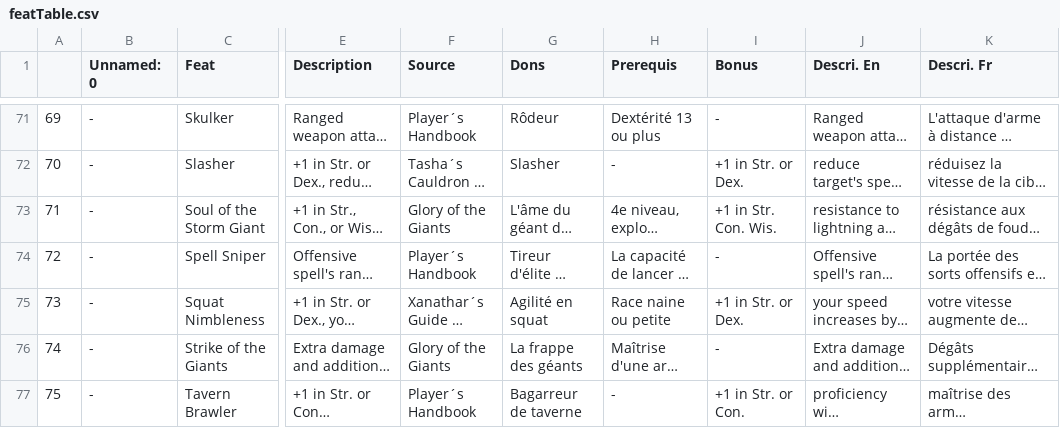
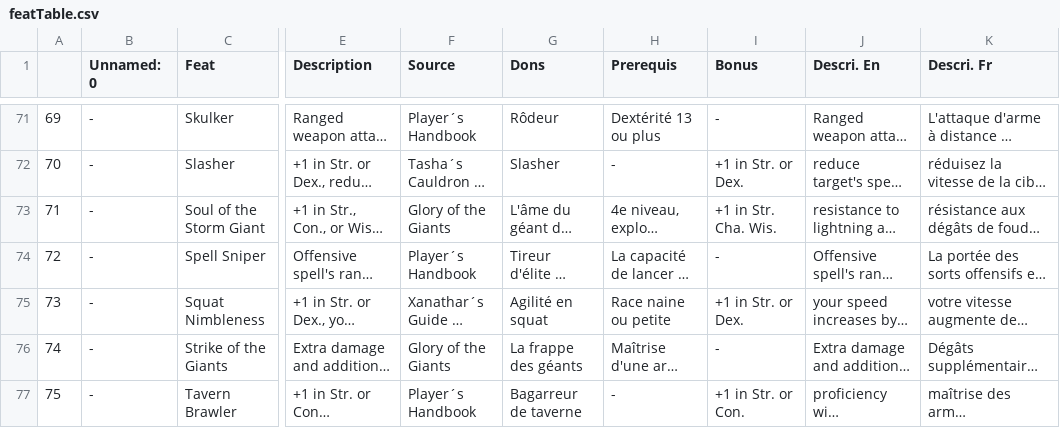
Before and after one commit to molasgregoire/dndInterface, a CSV file: feats/featTable.csv, drawn as a sheet; only a part is shown, gaps mark what is left out; long unchanged cells end in …; the diff covers the shown part only; the diff names each change by its address in the sheet, - before the commit and + after, or states it on an @@ line.

```diff
--- a/feats/featTable.csv
+++ b/feats/featTable.csv
-I73 (Bonus): +1 in Str. Con. Wis.
+I73 (Bonus): +1 in Str. Cha. Wis.
```
Also changed, not shown: 1 added row and 16 edited cells elsewhere in this file, subclasses/barbarianSc.csv, subclasses/rangerSc.csv, 13 other files.
